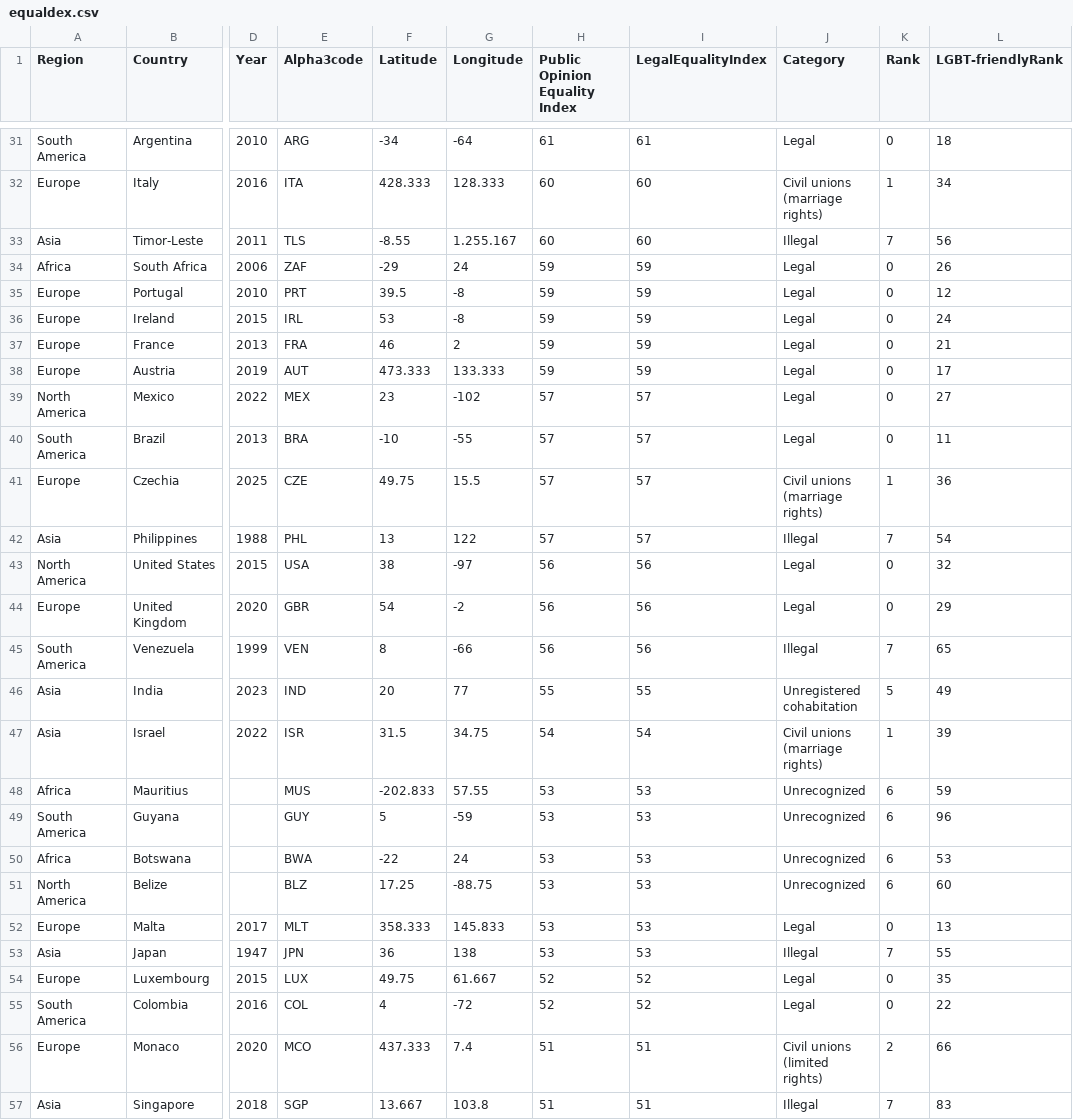
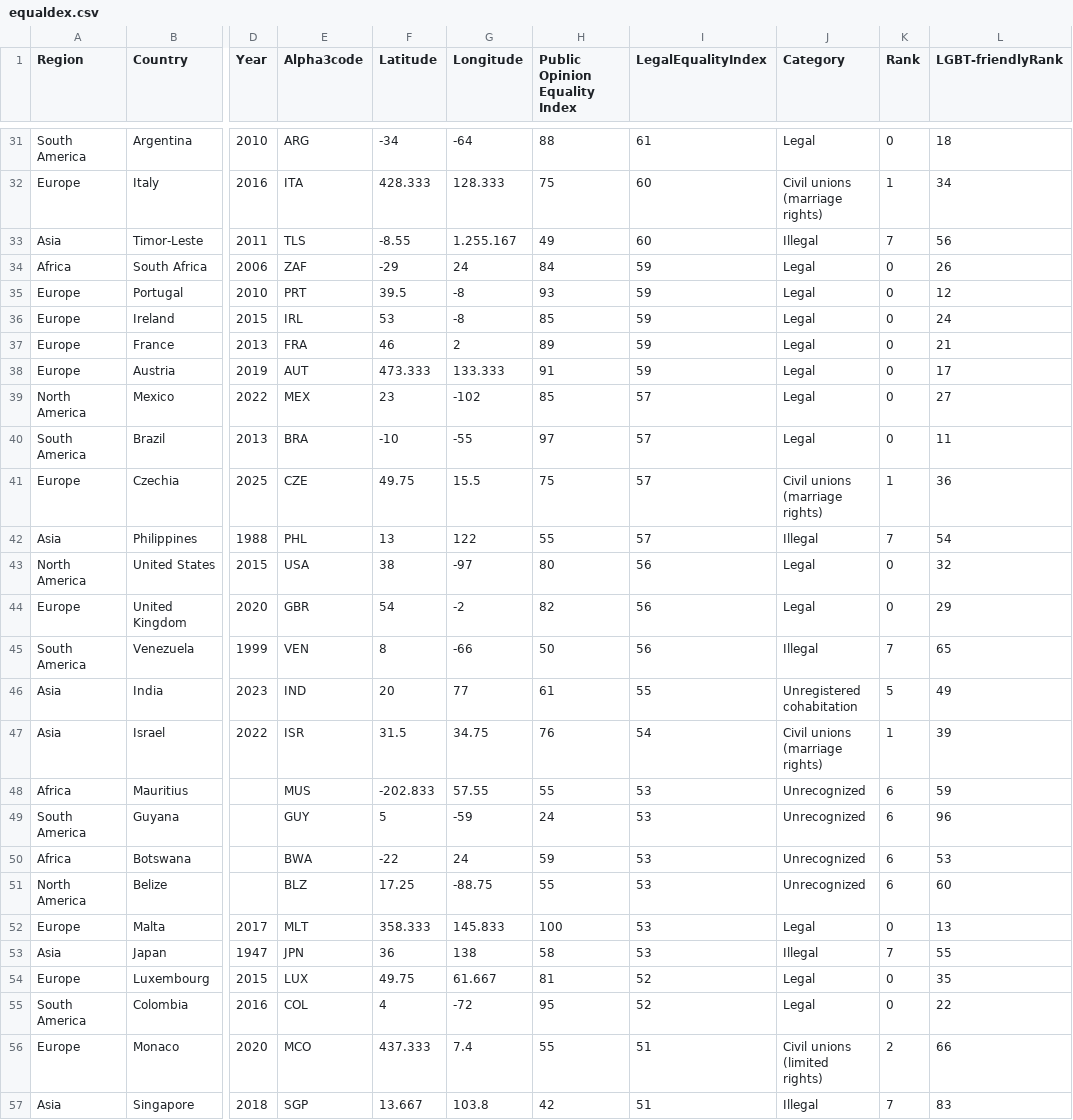
Before and after one commit to Flynnxx1/datasets, a CSV file: equaldex.csv, drawn as a sheet; only a part is shown, gaps mark what is left out; the diff covers the shown part only; the diff names each change by its address in the sheet, - before the commit and + after, or states it on an @@ line.

```diff
--- a/equaldex.csv
+++ b/equaldex.csv
-H31 (Public Opinion Equality Index): 61
+H31 (Public Opinion Equality Index): 88
-H32 (Public Opinion Equality Index): 60
+H32 (Public Opinion Equality Index): 75
-H33 (Public Opinion Equality Index): 60
+H33 (Public Opinion Equality Index): 49
-H34 (Public Opinion Equality Index): 59
+H34 (Public Opinion Equality Index): 84
-H35 (Public Opinion Equality Index): 59
+H35 (Public Opinion Equality Index): 93
-H36 (Public Opinion Equality Index): 59
+H36 (Public Opinion Equality Index): 85
-H37 (Public Opinion Equality Index): 59
+H37 (Public Opinion Equality Index): 89
-H38 (Public Opinion Equality Index): 59
+H38 (Public Opinion Equality Index): 91
-H39 (Public Opinion Equality Index): 57
+H39 (Public Opinion Equality Index): 85
-H40 (Public Opinion Equality Index): 57
+H40 (Public Opinion Equality Index): 97
-H41 (Public Opinion Equality Index): 57
+H41 (Public Opinion Equality Index): 75
-H42 (Public Opinion Equality Index): 57
+H42 (Public Opinion Equality Index): 55
-H43 (Public Opinion Equality Index): 56
+H43 (Public Opinion Equality Index): 80
-H44 (Public Opinion Equality Index): 56
+H44 (Public Opinion Equality Index): 82
-H45 (Public Opinion Equality Index): 56
+H45 (Public Opinion Equality Index): 50
-H46 (Public Opinion Equality Index): 55
+H46 (Public Opinion Equality Index): 61
-H47 (Public Opinion Equality Index): 54
+H47 (Public Opinion Equality Index): 76
-H48 (Public Opinion Equality Index): 53
+H48 (Public Opinion Equality Index): 55
-H49 (Public Opinion Equality Index): 53
+H49 (Public Opinion Equality Index): 24
-H50 (Public Opinion Equality Index): 53
+H50 (Public Opinion Equality Index): 59
-H51 (Public Opinion Equality Index): 53
+H51 (Public Opinion Equality Index): 55
-H52 (Public Opinion Equality Index): 53
+H52 (Public Opinion Equality Index): 100
-H53 (Public Opinion Equality Index): 53
+H53 (Public Opinion Equality Index): 58
-H54 (Public Opinion Equality Index): 52
+H54 (Public Opinion Equality Index): 81
-H55 (Public Opinion Equality Index): 52
+H55 (Public Opinion Equality Index): 95
-H56 (Public Opinion Equality Index): 51
+H56 (Public Opinion Equality Index): 55
-H57 (Public Opinion Equality Index): 51
+H57 (Public Opinion Equality Index): 42
```
Also changed, not shown: 162 edited cells elsewhere in this file.
